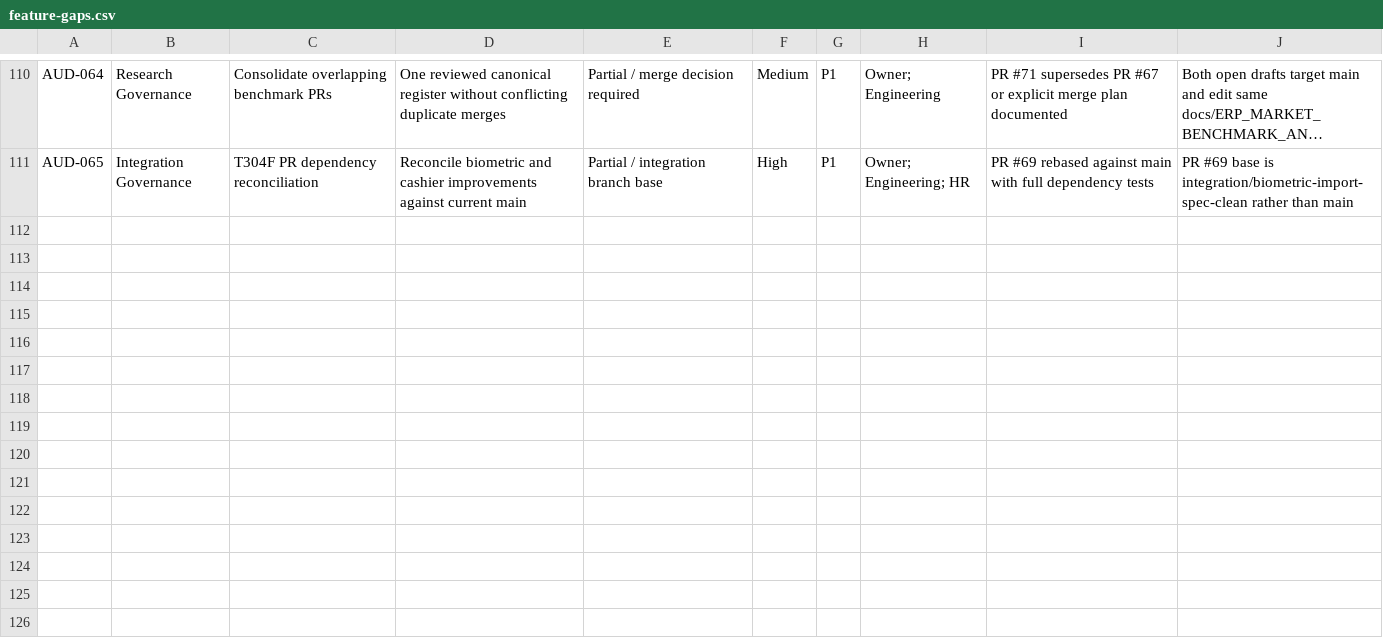
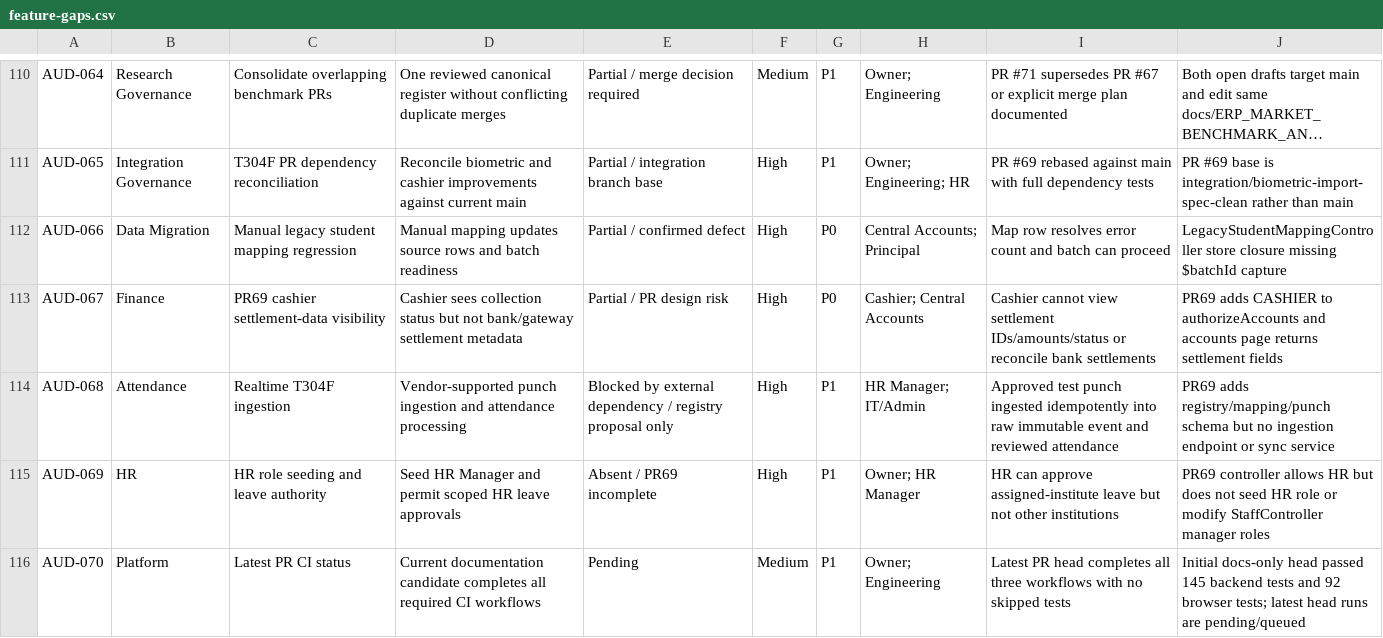
Before and after one commit to 158jeet/gegok12, a CSV file: docs/research/tagore-erp/feature-gaps.csv, drawn as a sheet; only a part is shown, gaps mark what is left out; long unchanged cells end in …; the diff names each change by its address in the sheet, - before the commit and + after, or states it on an @@ line.

Commit message:
docs(audit): add CI and PR69 finance boundary findings

```diff
--- a/docs/research/tagore-erp/feature-gaps.csv
+++ b/docs/research/tagore-erp/feature-gaps.csv
+row 112: AUD-066 | Data Migration | Manual legacy student mapping regression | Manual mapping updates source rows and batch readiness | Partial / confirmed defect | High | P0 | Central Accounts; Principal | Map row resolves error count and batch can proceed | LegacyStudentMappingController store closure missing $batchId capture
+row 113: AUD-067 | Finance | PR69 cashier settlement-data visibility | Cashier sees collection status but not bank/gateway settlement metadata | Partial / PR design risk | High | P0 | Cashier; Central Accounts | Cashier cannot view settlement IDs/amounts/status or reconcile bank settlements | PR69 adds CASHIER to authorizeAccounts and accounts page returns settlement fields
+row 114: AUD-068 | Attendance | Realtime T304F ingestion | Vendor-supported punch ingestion and attendance processing | Blocked by external dependency / registry proposal only | High | P1 | HR Manager; IT/Admin | Approved test punch ingested idempotently into raw immutable event and reviewed attendance | PR69 adds registry/mapping/punch schema but no ingestion endpoint or sync service
+row 115: AUD-069 | HR | HR role seeding and leave authority | Seed HR Manager and permit scoped HR leave approvals | Absent / PR69 incomplete | High | P1 | Owner; HR Manager | HR can approve assigned-institute leave but not other institutions | PR69 controller allows HR but does not seed HR role or modify StaffController manager roles
+row 116: AUD-070 | Platform | Latest PR CI status | Current documentation candidate completes all required CI workflows | Pending | Medium | P1 | Owner; Engineering | Latest PR head completes all three workflows with no skipped tests | Initial docs-only head passed 145 backend tests and 92 browser tests; latest head runs are pending/queued
```
